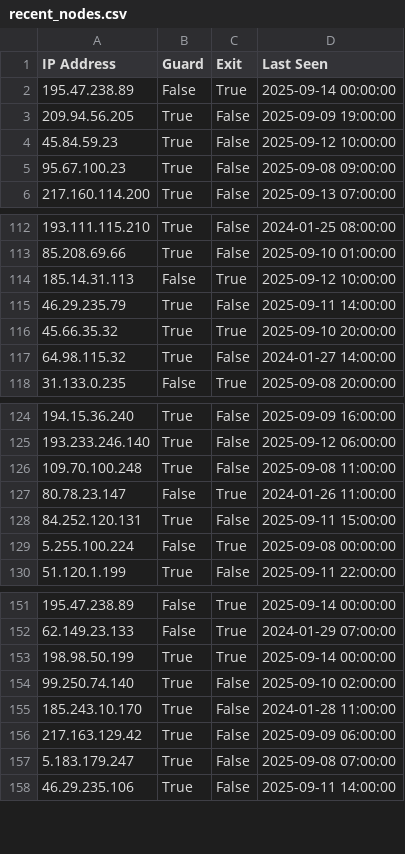
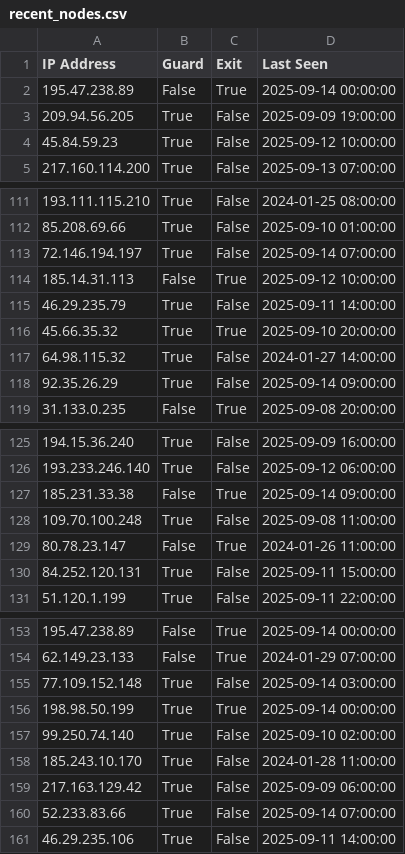
Before and after one commit to jjewitt/TOR_List, a CSV file: lists/recent_nodes.csv, drawn as a sheet; only a part is shown, gaps mark what is left out; the diff covers the shown part only.

```diff
--- a/lists/recent_nodes.csv
+++ b/lists/recent_nodes.csv
@@ -4,3 +4,2 @@ IP Address,Guard,Exit,Last Seen
 45.84.59.23,True,False,2025-09-12 10:00:00
-95.67.100.23,True,False,2025-09-08 09:00:00
 217.160.114.200,True,False,2025-09-13 07:00:00
@@ -113,2 +112,3 @@ IP Address,Guard,Exit,Last Seen
 85.208.69.66,True,False,2025-09-10 01:00:00
+72.146.194.197,True,False,2025-09-14 07:00:00
 185.14.31.113,False,True,2025-09-12 10:00:00
@@ -117,2 +117,3 @@ IP Address,Guard,Exit,Last Seen
 64.98.115.32,True,False,2024-01-27 14:00:00
+92.35.26.29,True,False,2025-09-14 09:00:00
 31.133.0.235,False,True,2025-09-08 20:00:00
@@ -125,2 +126,3 @@ IP Address,Guard,Exit,Last Seen
 193.233.246.140,True,False,2025-09-12 06:00:00
+185.231.33.38,False,True,2025-09-14 09:00:00
 109.70.100.248,True,False,2025-09-08 11:00:00
@@ -128,3 +130,2 @@ IP Address,Guard,Exit,Last Seen
 84.252.120.131,True,False,2025-09-11 15:00:00
-5.255.100.224,False,True,2025-09-08 00:00:00
 51.120.1.199,True,False,2025-09-11 22:00:00
@@ -152,2 +154,3 @@ IP Address,Guard,Exit,Last Seen
 62.149.23.133,False,True,2024-01-29 07:00:00
+77.109.152.148,True,False,2025-09-14 03:00:00
 198.98.50.199,True,True,2025-09-14 00:00:00
@@ -156,3 +159,3 @@ IP Address,Guard,Exit,Last Seen
 217.163.129.42,True,False,2025-09-09 06:00:00
-5.183.179.247,True,False,2025-09-08 07:00:00
+52.233.83.66,True,False,2025-09-14 07:00:00
 46.29.235.106,True,False,2025-09-11 14:00:00
```
Also changed, not shown: 4 added rows, 1 removed row and 2 edited cells elsewhere in this file, lists/exit_nodes.csv, lists/guard_nodes.csv, 1 other file.
